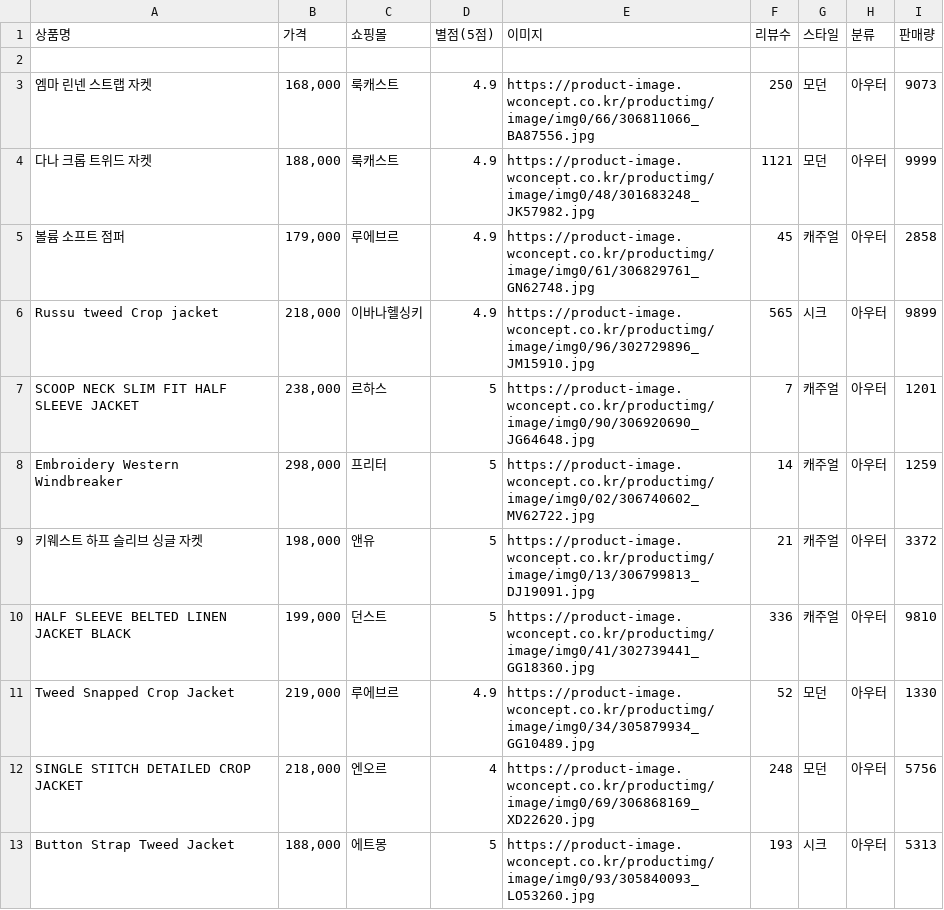
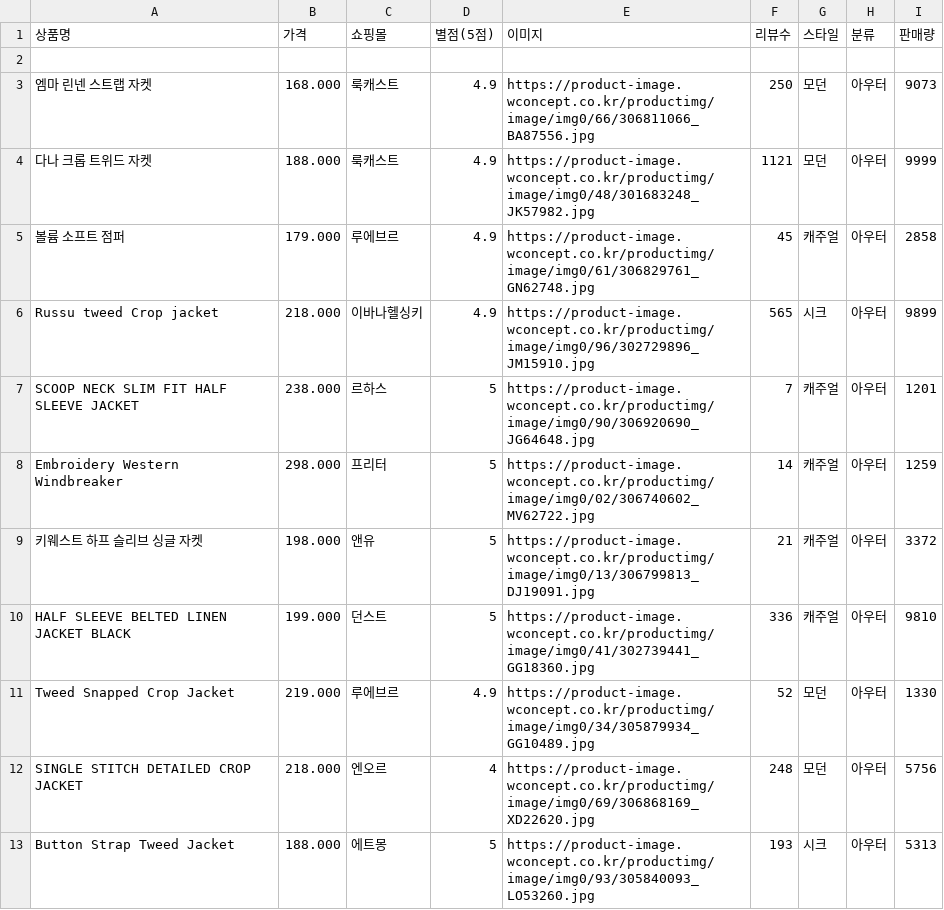
Before and after one commit to seoyun211/Fashion_AI, a CSV file: backend/data/wconcept.csv, drawn as a sheet; only a part is shown; the diff covers the shown part only.

```diff
--- a/backend/data/wconcept.csv
+++ b/backend/data/wconcept.csv
@@ -2,12 +2,12 @@
 
-엠마 린넨 스트랩 자켓, "168,000", 룩캐스트, 4.9, https://product-image.wconcept.co.kr/productimg/image/img0/66/306811066_BA87556.jpg, 250, 모던, 아우터, 9073
-다나 크롭 트위드 자켓, "188,000", 룩캐스트, 4.9, https://product-image.wconcept.co.kr/productimg/image/img0/48/301683248_JK57982.jpg, 1121, 모던, 아우터, 9999
-볼륨 소프트 점퍼, "179,000", 루에브르, 4.9, https://product-image.wconcept.co.kr/productimg/image/img0/61/306829761_GN62748.jpg, 45, 캐주얼, 아우터, 2858
-Russu tweed Crop jacket, "218,000", 이바나헬싱키, 4.9, https://product-image.wconcept.co.kr/productimg/image/img0/96/302729896_JM15910.jpg, 565, 시크, 아우터, 9899
-SCOOP NECK SLIM FIT HALF SLEEVE JACKET, "238,000", 르하스, 5, https://product-image.wconcept.co.kr/productimg/image/img0/90/306920690_JG64648.jpg, 7, 캐주얼, 아우터, 1201
-Embroidery Western Windbreaker, "298,000", 프리터, 5, https://product-image.wconcept.co.kr/productimg/image/img0/02/306740602_MV62722.jpg, 14, 캐주얼, 아우터, 1259
-키웨스트 하프 슬리브 싱글 자켓, "198,000", 앤유, 5, https://product-image.wconcept.co.kr/productimg/image/img0/13/306799813_DJ19091.jpg, 21, 캐주얼, 아우터, 3372
-HALF SLEEVE BELTED LINEN JACKET BLACK, "199,000", 던스트, 5, https://product-image.wconcept.co.kr/productimg/image/img0/41/302739441_GG18360.jpg, 336, 캐주얼, 아우터, 9810
-Tweed Snapped Crop Jacket , "219,000", 루에브르, 4.9, https://product-image.wconcept.co.kr/productimg/image/img0/34/305879934_GG10489.jpg, 52, 모던, 아우터, 1330
-SINGLE STITCH DETAILED CROP JACKET, "218,000", 엔오르, 4, https://product-image.wconcept.co.kr/productimg/image/img0/69/306868169_XD22620.jpg, 248, 모던, 아우터, 5756
-Button Strap Tweed Jacket, "188,000", 에트몽, 5, https://product-image.wconcept.co.kr/productimg/image/img0/93/305840093_LO53260.jpg, 193, 시크, 아우터, 5313
+엠마 린넨 스트랩 자켓, 168.000, 룩캐스트, 4.9, https://product-image.wconcept.co.kr/productimg/image/img0/66/306811066_BA87556.jpg, 250, 모던, 아우터, 9073
+다나 크롭 트위드 자켓, 188.000, 룩캐스트, 4.9, https://product-image.wconcept.co.kr/productimg/image/img0/48/301683248_JK57982.jpg, 1121, 모던, 아우터, 9999
+볼륨 소프트 점퍼, 179.000, 루에브르, 4.9, https://product-image.wconcept.co.kr/productimg/image/img0/61/306829761_GN62748.jpg, 45, 캐주얼, 아우터, 2858
+Russu tweed Crop jacket, 218.000, 이바나헬싱키, 4.9, https://product-image.wconcept.co.kr/productimg/image/img0/96/302729896_JM15910.jpg, 565, 시크, 아우터, 9899
+SCOOP NECK SLIM FIT HALF SLEEVE JACKET, 238.000, 르하스, 5, https://product-image.wconcept.co.kr/productimg/image/img0/90/306920690_JG64648.jpg, 7, 캐주얼, 아우터, 1201
+Embroidery Western Windbreaker, 298.000, 프리터, 5, https://product-image.wconcept.co.kr/productimg/image/img0/02/306740602_MV62722.jpg, 14, 캐주얼, 아우터, 1259
+키웨스트 하프 슬리브 싱글 자켓, 198.000, 앤유, 5, https://product-image.wconcept.co.kr/productimg/image/img0/13/306799813_DJ19091.jpg, 21, 캐주얼, 아우터, 3372
+HALF SLEEVE BELTED LINEN JACKET BLACK, 199.000, 던스트, 5, https://product-image.wconcept.co.kr/productimg/image/img0/41/302739441_GG18360.jpg, 336, 캐주얼, 아우터, 9810
+Tweed Snapped Crop Jacket , 219.000, 루에브르, 4.9, https://product-image.wconcept.co.kr/productimg/image/img0/34/305879934_GG10489.jpg, 52, 모던, 아우터, 1330
+SINGLE STITCH DETAILED CROP JACKET, 218.000, 엔오르, 4, https://product-image.wconcept.co.kr/productimg/image/img0/69/306868169_XD22620.jpg, 248, 모던, 아우터, 5756
+Button Strap Tweed Jacket, 188.000, 에트몽, 5, https://product-image.wconcept.co.kr/productimg/image/img0/93/305840093_LO53260.jpg, 193, 시크, 아우터, 5313
```
Also changed, not shown: 4 added rows and 7 edited cells elsewhere in this file, 2 other files.
